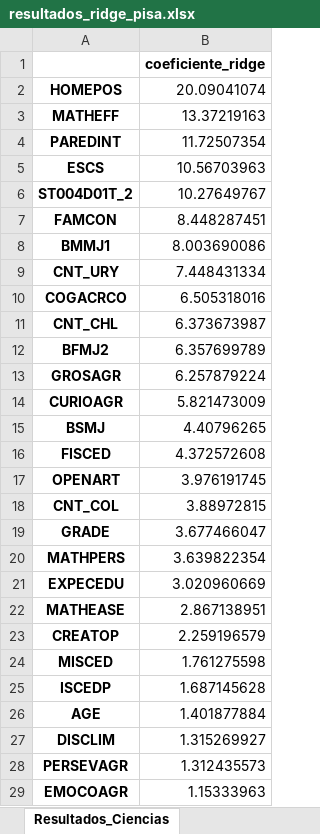
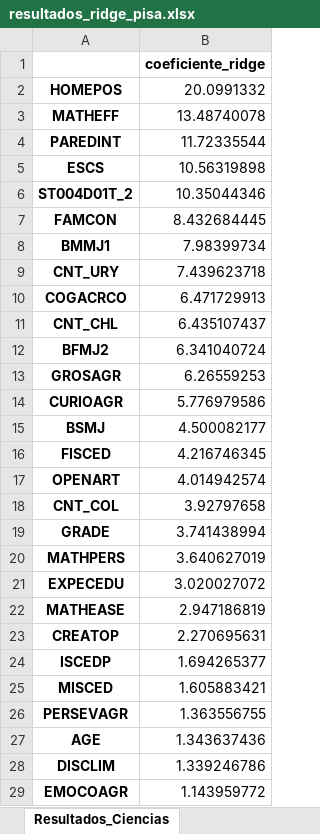
Before and after one commit to StefanoPistoia/Big-Data-Grupo-2, an Excel workbook: Presentacion 1/resultados_ridge_pisa.xlsx, sheet Resultados_Ciencias, drawn as a sheet; only a part is shown; values as stored, in another font and other column widths than the file's, no borders; removed rows and columns are numbered as before the commit, all else as after; the diff covers the shown part only; the diff names each change by its address in the sheet, - before the commit and + after, or states it on an @@ line.

```diff
--- a/Presentacion 1/resultados_ridge_pisa.xlsx (sheet Resultados_Ciencias)
+++ b/Presentacion 1/resultados_ridge_pisa.xlsx (sheet Resultados_Ciencias)
-B2: 20.09041074
+B2: 20.0991332
-B3: 13.37219163
+B3: 13.48740078
-B4: 11.72507354
+B4: 11.72335544
-B5: 10.56703963
+B5: 10.56319898
-B6: 10.27649767
+B6: 10.35044346
-B7: 8.448287451
+B7: 8.432684445
-B8: 8.003690086
+B8: 7.98399734
-B9: 7.448431334
+B9: 7.439623718
-B10: 6.505318016
+B10: 6.471729913
-B11: 6.373673987
+B11: 6.435107437
-B12: 6.357699789
+B12: 6.341040724
-B13: 6.257879224
+B13: 6.26559253
-B14: 5.821473009
+B14: 5.776979586
-B15: 4.40796265
+B15: 4.500082177
-B16: 4.372572608
+B16: 4.216746345
-B17: 3.976191745
+B17: 4.014942574
-B18: 3.88972815
+B18: 3.92797658
-B19: 3.677466047
+B19: 3.741438994
-B20: 3.639822354
+B20: 3.640627019
-B21: 3.020960669
+B21: 3.020027072
-B22: 2.867138951
+B22: 2.947186819
-B23: 2.259196579
+B23: 2.270695631
-row 24: MISCED | 1.761275598
-B24: 1.687145628
+B24: 1.694265377
+row 25: MISCED | 1.605883421
+row 26: PERSEVAGR | 1.363556755
-B27: 1.401877884
+B27: 1.343637436
-B28: 1.315269927
+B28: 1.339246786
-row 28: PERSEVAGR | 1.312435573
-B29: 1.15333963
+B29: 1.143959772
```
Also changed, not shown: 3 added rows, 6 removed rows, 5 moved rows and 34 edited cells elsewhere in this sheet, other sheet tabs, Presentacion 1/resultados_lasso_pisa.xlsx, Presentacion 1/resultados_regresion_pisa.xlsx, 3 other files.
